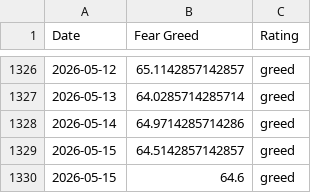
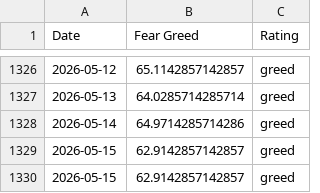
Before and after one commit to hughdbrown/fear-greed-data, a CSV file: datasets/cnn_fear_greed.csv, drawn as a sheet; only a part is shown, gaps mark what is left out.

```diff
--- a/datasets/cnn_fear_greed.csv
+++ b/datasets/cnn_fear_greed.csv
@@ -1328,3 +1328,3 @@ Date,Fear Greed,Rating
 2026-05-14,64.9714285714286,greed
-2026-05-15,64.5142857142857,greed
-2026-05-15,64.6,greed
+2026-05-15,62.9142857142857,greed
+2026-05-15,62.9142857142857,greed
```
Also changed, not shown: fear-greed.csv, 1 other file.
